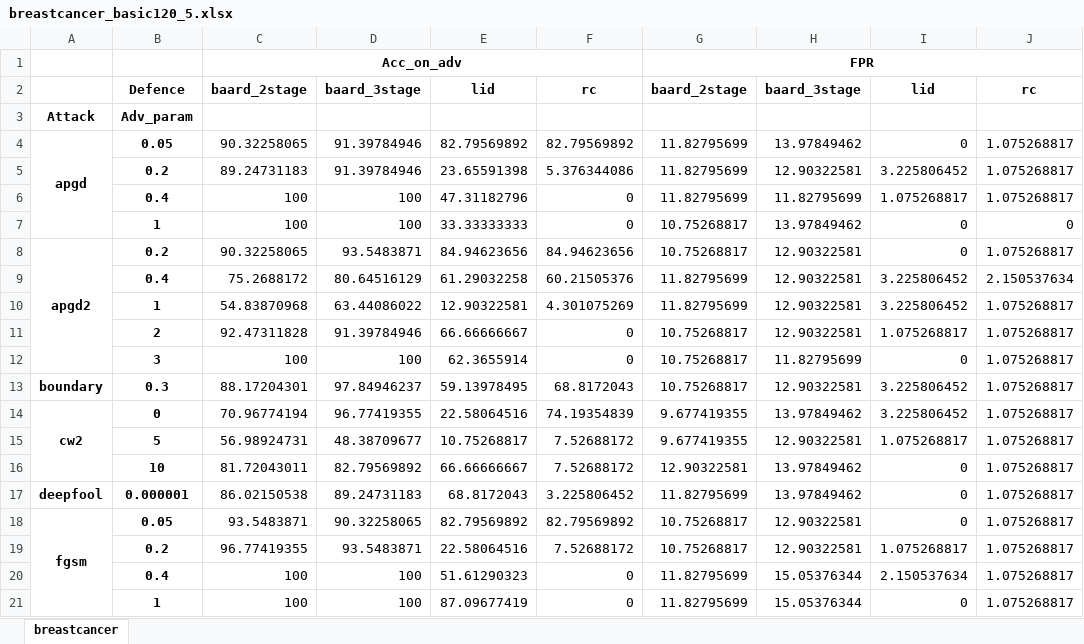
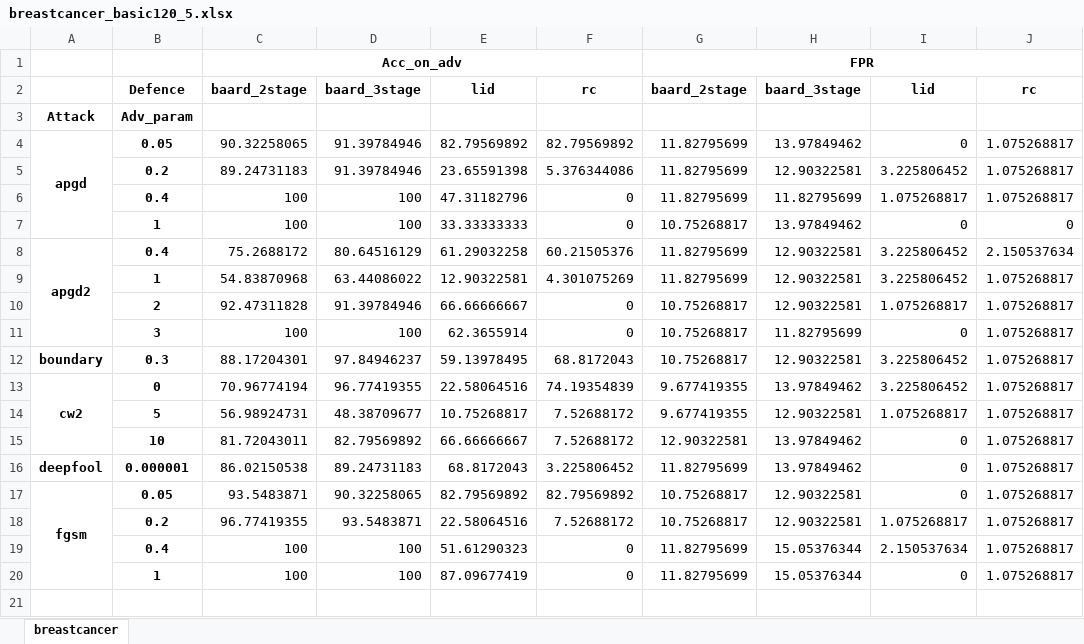
Before and after one commit to changx03/baard_exp2, an Excel workbook: tables/breastcancer_basic120_5.xlsx, sheet breastcancer, drawn as a sheet; values as stored, in another font and other column widths than the file's, no borders; removed rows and columns are numbered as before the commit, all else as after; the diff names each change by its address in the sheet, - before the commit and + after, or states it on an @@ line.

```diff
--- a/tables/breastcancer_basic120_5.xlsx (sheet breastcancer)
+++ b/tables/breastcancer_basic120_5.xlsx (sheet breastcancer)
-row 8: apgd2 | 0.2 | 90.32258065 | 93.5483871 | 84.94623656 | 84.94623656 | 10.75268817 | 12.90322581 | 0 | 1.075268817
-A8: (empty)
+A8: apgd2
+A8:A11 merged
```
Also changed, not shown: tables/banknote_basic16_5.xlsx, tables/cifar10_resnet_5.xlsx, 9 other files.
